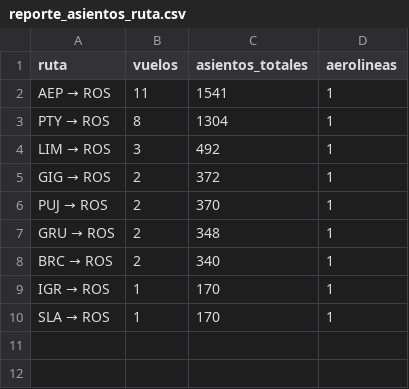
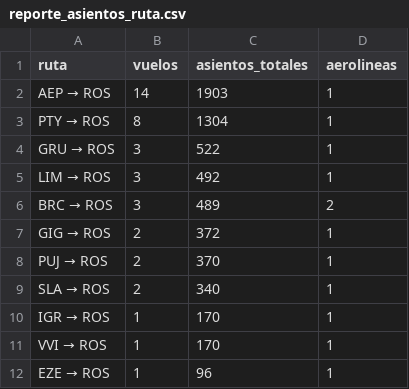
Before and after one commit to arqderman-tech/aeroros, a CSV file: reporte_asientos_ruta.csv, drawn as a sheet.

```diff
--- a/reporte_asientos_ruta.csv
+++ b/reporte_asientos_ruta.csv
@@ -1,10 +1,12 @@
 ruta,vuelos,asientos_totales,aerolineas
-AEP → ROS,11,1541,1
+AEP → ROS,14,1903,1
 PTY → ROS,8,1304,1
+GRU → ROS,3,522,1
 LIM → ROS,3,492,1
+BRC → ROS,3,489,2
 GIG → ROS,2,372,1
 PUJ → ROS,2,370,1
-GRU → ROS,2,348,1
-BRC → ROS,2,340,1
+SLA → ROS,2,340,1
 IGR → ROS,1,170,1
-SLA → ROS,1,170,1
+VVI → ROS,1,170,1
+EZE → ROS,1,96,1
```
Also changed, not shown: reporte_asientos_aerolinea.csv, reporte_asientos_mes_aero_ruta.csv, 7 other files.
